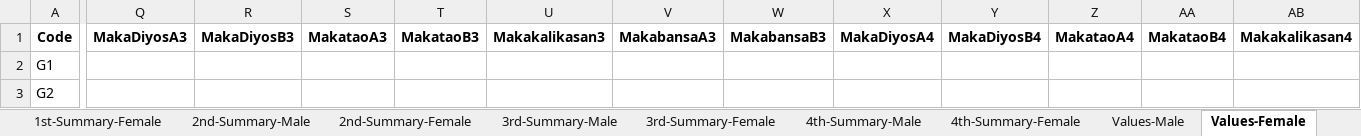
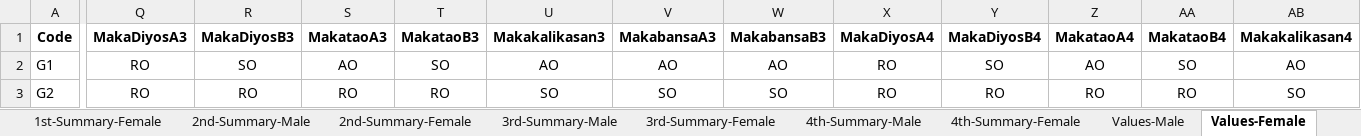
Before and after one commit to cityofsmiles/automatedecard, an Excel workbook: ecard-infos.xlsx, sheet Values-Female, drawn as a sheet; only a part is shown, gaps mark what is left out; values as stored, in another font and other column widths than the file's, no borders; the diff covers the shown part only; the diff names each change by its address in the sheet, - before the commit and + after, or states it on an @@ line.

Commit message:
finalized automated values

```diff
--- a/ecard-infos.xlsx (sheet Values-Female)
+++ b/ecard-infos.xlsx (sheet Values-Female)
-Q2:Q3 (MakaDiyosA3): (empty)
+Q2:Q3 (MakaDiyosA3): RO
-R2 (MakaDiyosB3): (empty)
+R2 (MakaDiyosB3): SO
-S2 (MakataoA3): (empty)
+S2 (MakataoA3): AO
-T2 (MakataoB3): (empty)
+T2 (MakataoB3): SO
-U2 (Makakalikasan3): (empty)
+U2 (Makakalikasan3): AO
-V2 (MakabansaA3): (empty)
+V2 (MakabansaA3): AO
-W2 (MakabansaB3): (empty)
+W2 (MakabansaB3): AO
-X2:X3 (MakaDiyosA4): (empty)
+X2:X3 (MakaDiyosA4): RO
-Y2 (MakaDiyosB4): (empty)
+Y2 (MakaDiyosB4): SO
-Z2 (MakataoA4): (empty)
+Z2 (MakataoA4): AO
-AA2 (MakataoB4): (empty)
+AA2 (MakataoB4): SO
-AB2 (Makakalikasan4): (empty)
+AB2 (Makakalikasan4): AO
-R3 (MakaDiyosB3): (empty)
+R3 (MakaDiyosB3): RO
-S3 (MakataoA3): (empty)
+S3 (MakataoA3): RO
-T3 (MakataoB3): (empty)
+T3 (MakataoB3): RO
-U3 (Makakalikasan3): (empty)
+U3 (Makakalikasan3): SO
-V3 (MakabansaA3): (empty)
+V3 (MakabansaA3): SO
-W3 (MakabansaB3): (empty)
+W3 (MakabansaB3): SO
-Y3 (MakaDiyosB4): (empty)
+Y3 (MakaDiyosB4): RO
-Z3 (MakataoA4): (empty)
+Z3 (MakataoA4): RO
-AA3 (MakataoB4): (empty)
+AA3 (MakataoB4): RO
-AB3 (Makakalikasan4): (empty)
+AB3 (Makakalikasan4): SO
```
Also changed, not shown: 312 edited cells elsewhere in this sheet, sheet Values-Male, sheet 3rd-Summary-Female, sheet 4th-Summary-Female, sheet 3rd-Summary-Male, sheet 4th-Summary-Male, other sheet tabs, 1 other file.
